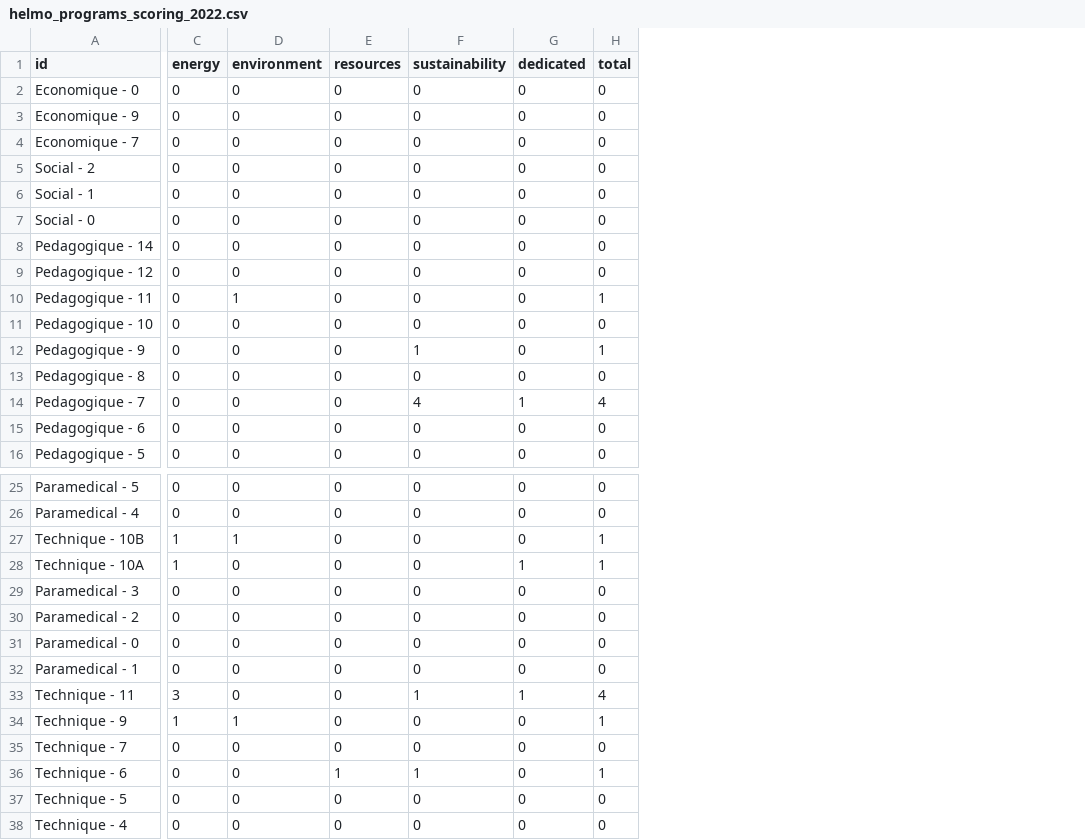
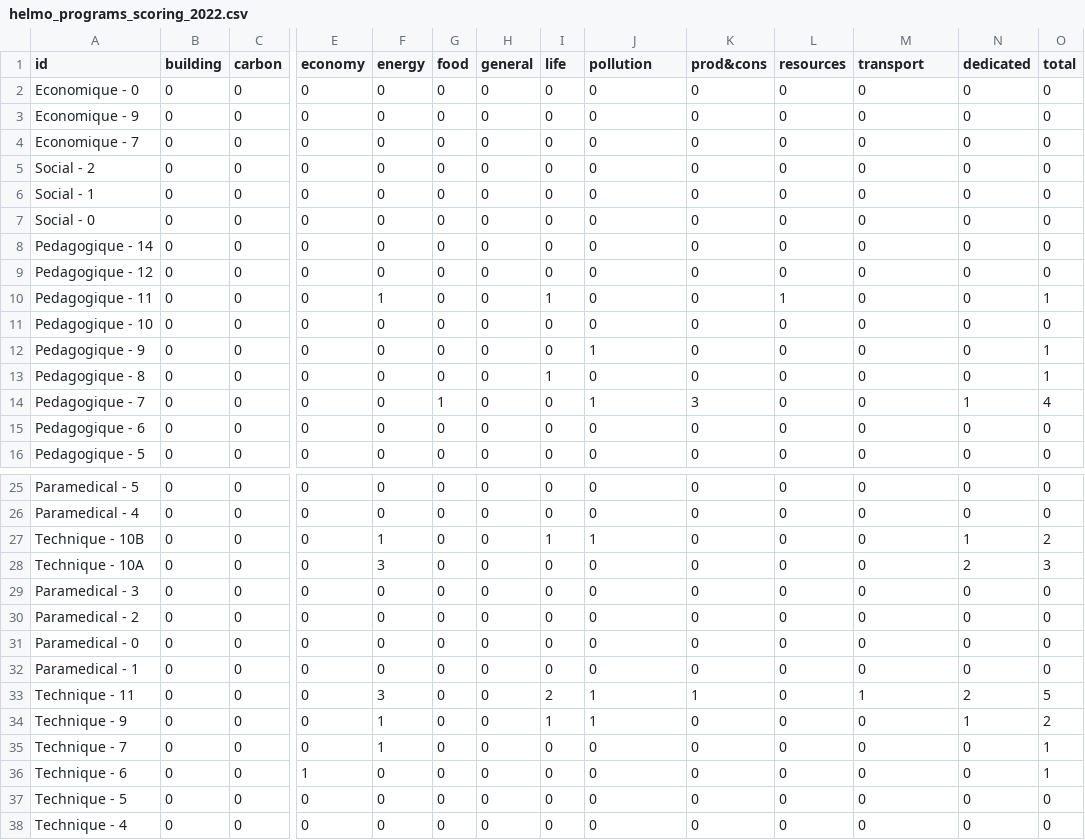
Before and after one commit to Education4Climate/Education4Climate, a CSV file: data/scoring-output/helmo_programs_scoring_2022.csv, drawn as a sheet; only a part is shown, gaps mark what is left out; addresses are those after the commit; the diff covers the shown part only; the diff names each change by its address in the sheet, - before the commit and + after, or states it on an @@ line.

Commit message:
HELMO - 2022 update

```diff
--- a/data/scoring-output/helmo_programs_scoring_2022.csv
+++ b/data/scoring-output/helmo_programs_scoring_2022.csv
+column B (building), rows 2-16: all 0; rows 25-38: all 0
+column C (carbon), rows 2-16: all 0; rows 25-38: all 0
+column E (economy), rows 2-16: all 0; rows 25-38: 0 | 0 | 0 | 0 | 0 | 0 | 0 | 0 | 0 | 0 | 0 | 1 | 0 | 0
+column G (food), rows 2-16: 0 | 0 | 0 | 0 | 0 | 0 | 0 | 0 | 0 | 0 | 0 | 0 | 1 | 0 | 0; rows 25-38: all 0
+column H (general), rows 2-16: all 0; rows 25-38: all 0
+column I (life), rows 2-16: 0 | 0 | 0 | 0 | 0 | 0 | 0 | 0 | 1 | 0 | 0 | 1 | 0 | 0 | 0; rows 25-38: 0 | 0 | 1 | 0 | 0 | 0 | 0 | 0 | 2 | 1 | 0 | 0 | 0 | 0
+column K (prod&cons), rows 2-16: 0 | 0 | 0 | 0 | 0 | 0 | 0 | 0 | 0 | 0 | 0 | 0 | 3 | 0 | 0; rows 25-38: 0 | 0 | 0 | 0 | 0 | 0 | 0 | 0 | 1 | 0 | 0 | 0 | 0 | 0
-J1: environment
+J1: pollution
-M1: sustainability
+M1: transport
-F10 (energy): 0
+F10 (energy): 1
-J10 (pollution): 1
+J10 (pollution): 0
-L10 (resources): 0
+L10 (resources): 1
-J12 (pollution): 0
+J12 (pollution): 1
-M12 (transport): 1
+M12 (transport): 0
-O13 (total): 0
+O13 (total): 1
-J14 (pollution): 0
+J14 (pollution): 1
-M14 (transport): 4
+M14 (transport): 0
-N27 (dedicated): 0
+N27 (dedicated): 1
-O27 (total): 1
+O27 (total): 2
-F28 (energy): 1
+F28 (energy): 3
-N28 (dedicated): 1
+N28 (dedicated): 2
-O28 (total): 1
+O28 (total): 3
-J33 (pollution): 0
+J33 (pollution): 1
-N33 (dedicated): 1
+N33 (dedicated): 2
-O33 (total): 4
+O33 (total): 5
-N34 (dedicated): 0
+N34 (dedicated): 1
-O34 (total): 1
+O34 (total): 2
-F35 (energy): 0
+F35 (energy): 1
-O35 (total): 0
+O35 (total): 1
-L36 (resources): 1
+L36 (resources): 0
-M36 (transport): 1
+M36 (transport): 0
```
Also changed, not shown: 7 edited cells elsewhere in this file, 4 other files.
